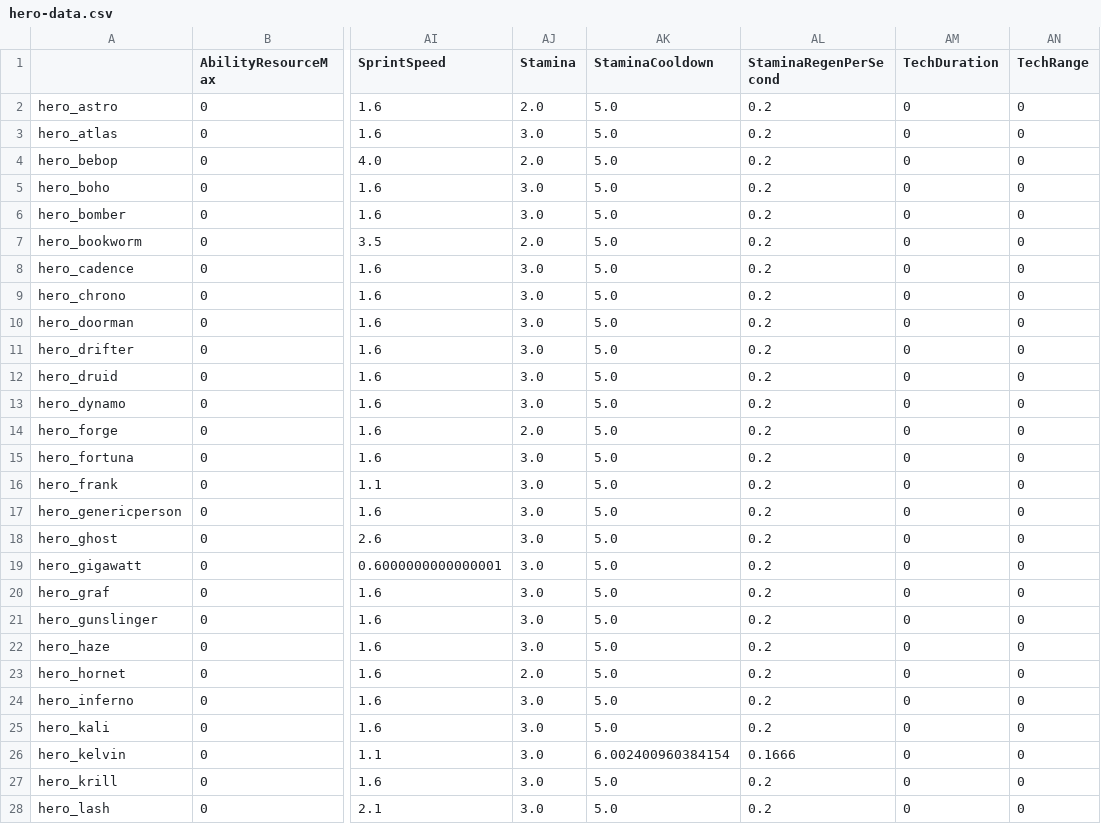
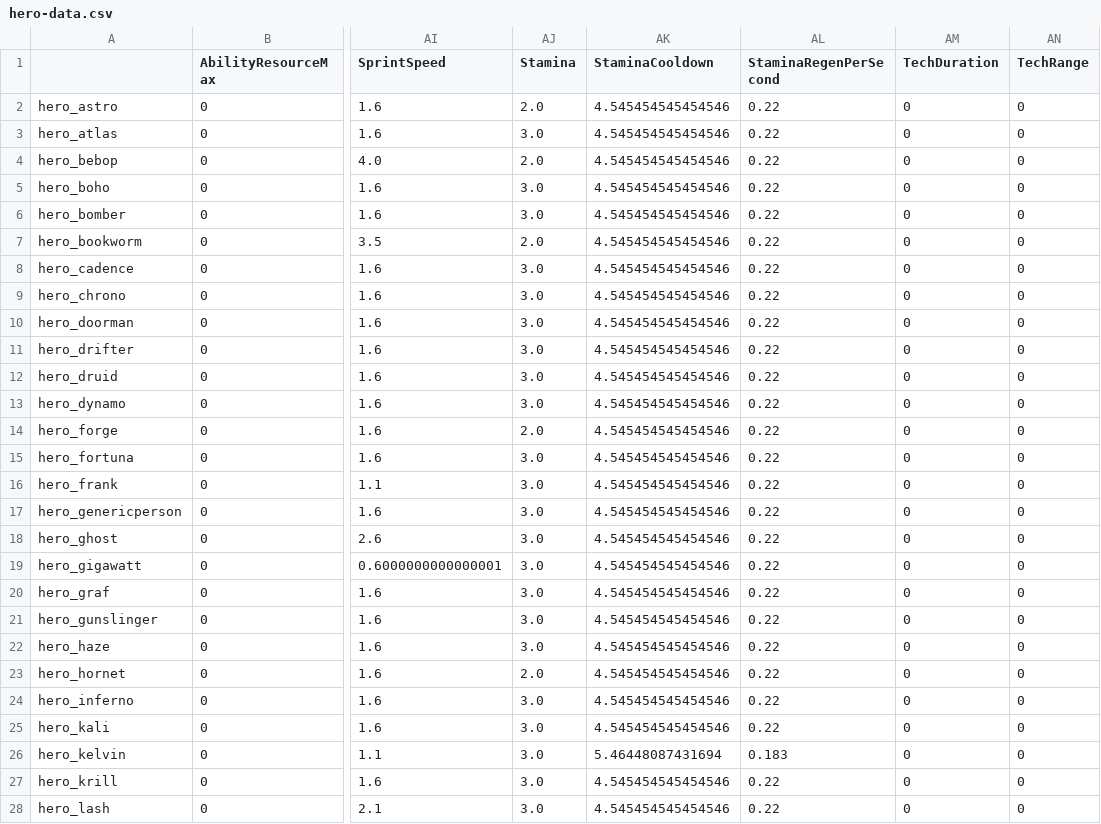
Before and after one commit to deadlock-wiki/deadlock-data, a CSV file: data/csv/hero-data.csv, drawn as a sheet; only a part is shown, gaps mark what is left out; the diff covers the shown part only; the diff names each change by its address in the sheet, - before the commit and + after, or states it on an @@ line.

```diff
--- a/data/csv/hero-data.csv
+++ b/data/csv/hero-data.csv
-AK2:AK25 (StaminaCooldown): 5.0
+AK2:AK25 (StaminaCooldown): 4.545454545454546
-AL2:AL25 (StaminaRegenPerSecond): 0.2
+AL2:AL25 (StaminaRegenPerSecond): 0.22
-AK26 (StaminaCooldown): 6.002400960384154
+AK26 (StaminaCooldown): 5.46448087431694
-AL26 (StaminaRegenPerSecond): 0.1666
+AL26 (StaminaRegenPerSecond): 0.183
-AK27:AK28 (StaminaCooldown): 5.0
+AK27:AK28 (StaminaCooldown): 4.545454545454546
-AL27:AL28 (StaminaRegenPerSecond): 0.2
+AL27:AL28 (StaminaRegenPerSecond): 0.22
```
Also changed, not shown: 56 edited cells elsewhere in this file, 20 other files.
